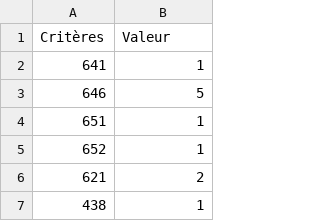
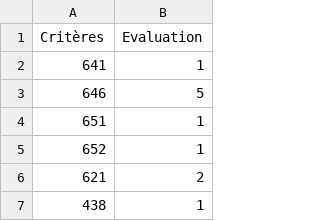
Before and after one commit to lowdit/frago, a CSV file: exampleSite/content/organism/greenit/2022-11-18.csv, drawn as a sheet; only a part is shown.

```diff
--- a/exampleSite/content/organism/greenit/2022-11-18.csv
+++ b/exampleSite/content/organism/greenit/2022-11-18.csv
@@ -1,2 +1,2 @@
-"Critères","Valeur"
+"Critères","Evaluation"
 641,"1"
```
Also changed, not shown: 28 other files.
